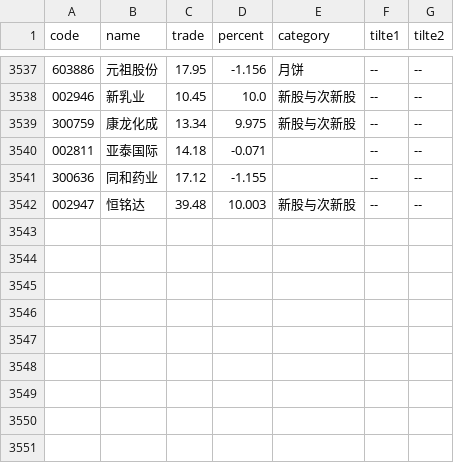
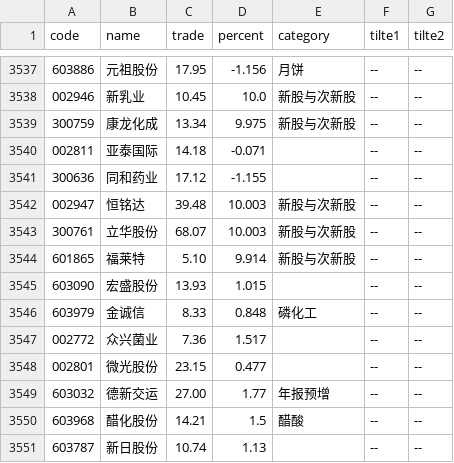
Before and after one commit to johnsonhongyi/pyQuant, a CSV file: stock/JohnsonUtil/wencai/wencai.csv, drawn as a sheet; only a part is shown, gaps mark what is left out.

```diff
--- a/stock/JohnsonUtil/wencai/wencai.csv
+++ b/stock/JohnsonUtil/wencai/wencai.csv
@@ -3546 +3546,14 @@ code,name,trade,percent,category,tilte1,tilte2
 002947,恒铭达,39.48,10.003,新股与次新股,--,--
+300761,立华股份,68.07,10.003,新股与次新股,--,--
+601865,福莱特,5.10,9.914,新股与次新股,--,--
+603090,宏盛股份,13.93,1.015,"
+",--,--
+603979,金诚信,8.33,0.848,磷化工,--,--
+002772,众兴菌业,7.36,1.517,"
+",--,--
+002801,微光股份,23.15,0.477,"
+",--,--
+603032,德新交运,27.00,1.77,年报预增,--,--
+603968,醋化股份,14.21,1.5,醋酸,--,--
+603787,新日股份,10.74,1.13,"
+",--,--
```
Also changed, not shown: 18 other files.
